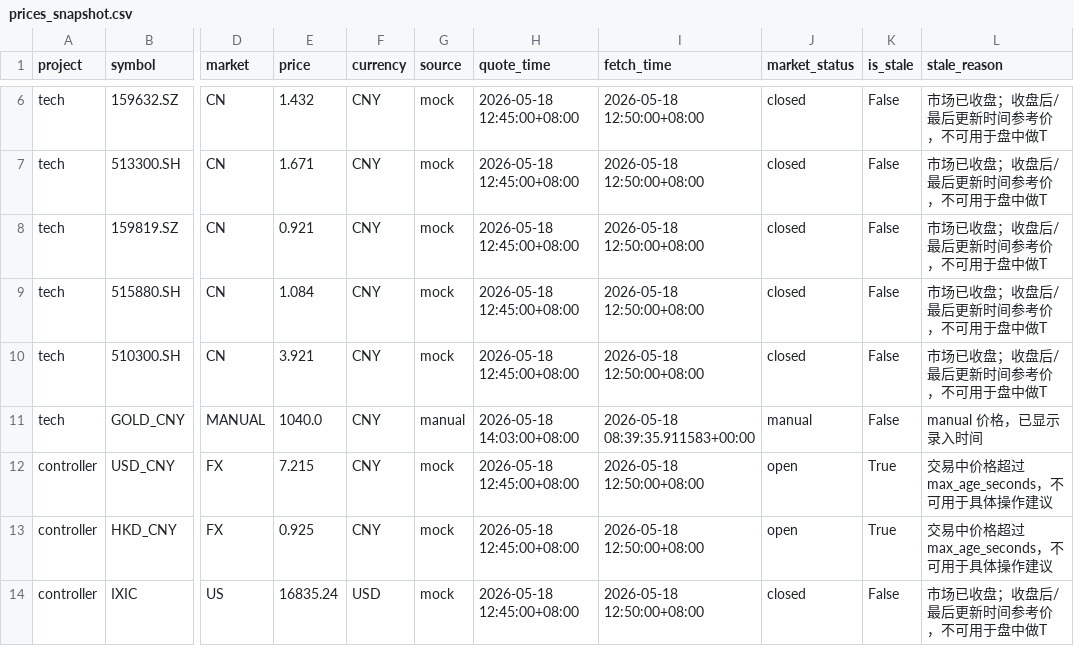
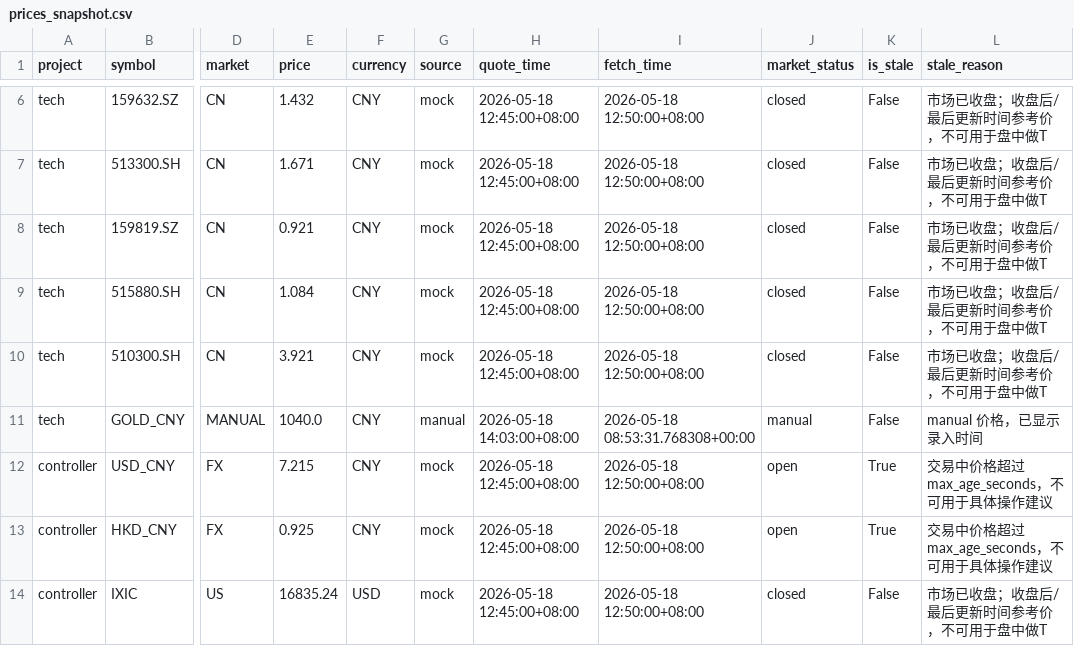
Before and after one commit to pysfj5rcfm-sys/market_price_guard, a CSV file: outputs_mock/prices_snapshot.csv, drawn as a sheet; only a part is shown, gaps mark what is left out; the diff names each change by its address in the sheet, - before the commit and + after, or states it on an @@ line.

```diff
--- a/outputs_mock/prices_snapshot.csv
+++ b/outputs_mock/prices_snapshot.csv
-I11 (fetch_time): 2026-05-18 08:39:35.911583+00:00
+I11 (fetch_time): 2026-05-18 08:53:31.768308+00:00
```
Also changed, not shown: outputs_live/prices_snapshot.csv, outputs_live_strict/prices_snapshot.csv, 18 other files.
